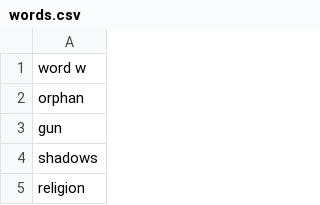
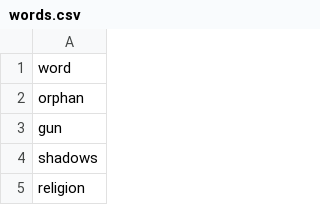
Before and after one commit to loudmouse/writing_prompt, a CSV file: words.csv, drawn as a sheet; only a part is shown.

Commit message:
deleted old words and prompts, added the new words with the rake task, added the publish date to the new words. fresh and ready to take steps to deploy to heroku.

```diff
--- a/words.csv
+++ b/words.csv
@@ -1,2 +1,2 @@
-word w
+word
 orphan
```
Also changed, not shown: 1 other file.
